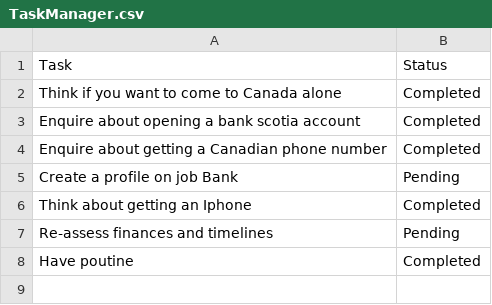
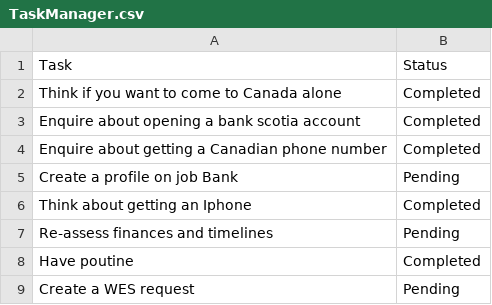
Before and after one commit to AhmadSidaoui/ahmadsidaoui.github.io, a CSV file: backend/TaskManager.csv, drawn as a sheet.

Commit message:
Update TaskManager.csv via server

```diff
--- a/backend/TaskManager.csv
+++ b/backend/TaskManager.csv
@@ -8 +8,2 @@ Re-assess finances and timelines,Pending
 Have poutine,Completed
+Create a WES request,Pending
```
